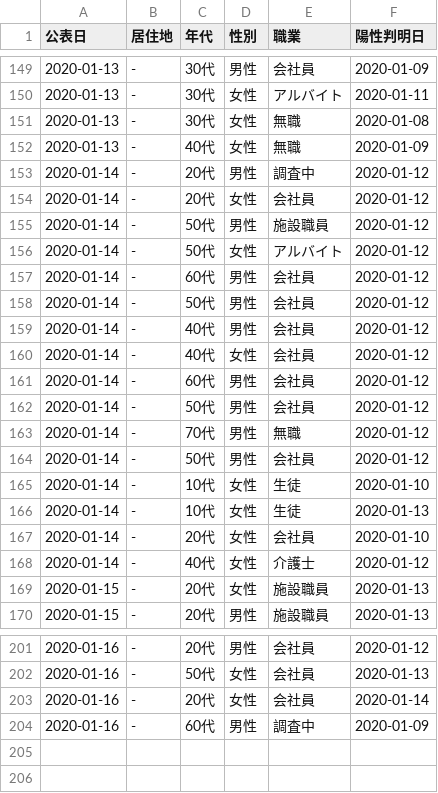
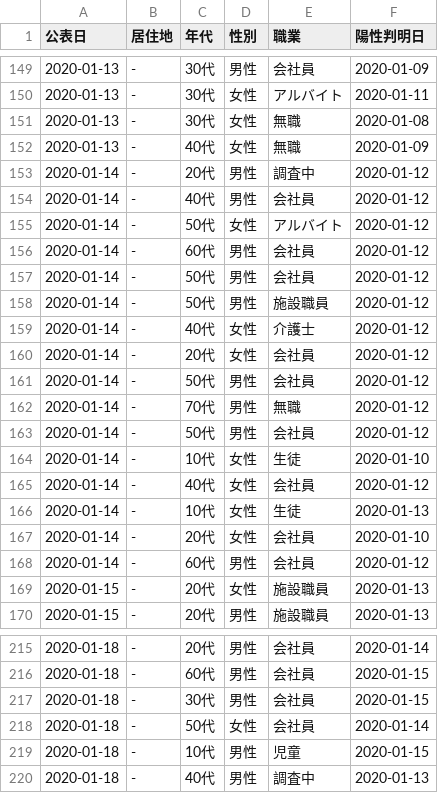
Before and after one commit to YanaseT/covid19_ichihara_make_json, a CSV file: src/Downloads/patients_data/patients.csv, drawn as a sheet; only a part is shown, gaps mark what is left out; the diff covers the shown part only.

```diff
--- a/src/Downloads/patients_data/patients.csv
+++ b/src/Downloads/patients_data/patients.csv
@@ -153,4 +153,3 @@
 2020-01-14,-,20代,男性,調査中,2020-01-12
-2020-01-14,-,20代,女性,会社員,2020-01-12
-2020-01-14,-,50代,男性,施設職員,2020-01-12
+2020-01-14,-,40代,男性,会社員,2020-01-12
 2020-01-14,-,50代,女性,アルバイト,2020-01-12
@@ -158,5 +157,5 @@
 2020-01-14,-,50代,男性,会社員,2020-01-12
-2020-01-14,-,40代,男性,会社員,2020-01-12
-2020-01-14,-,40代,女性,会社員,2020-01-12
-2020-01-14,-,60代,男性,会社員,2020-01-12
+2020-01-14,-,50代,男性,施設職員,2020-01-12
+2020-01-14,-,40代,女性,介護士,2020-01-12
+2020-01-14,-,20代,女性,会社員,2020-01-12
 2020-01-14,-,50代,男性,会社員,2020-01-12
@@ -165,5 +164,6 @@
 2020-01-14,-,10代,女性,生徒,2020-01-10
+2020-01-14,-,40代,女性,会社員,2020-01-12
 2020-01-14,-,10代,女性,生徒,2020-01-13
 2020-01-14,-,20代,女性,会社員,2020-01-10
-2020-01-14,-,40代,女性,介護士,2020-01-12
+2020-01-14,-,60代,男性,会社員,2020-01-12
 2020-01-15,-,20代,女性,施設職員,2020-01-13
@@ -201,4 +215,6 @@
-2020-01-16,-,20代,男性,会社員,2020-01-12
-2020-01-16,-,50代,女性,会社員,2020-01-13
-2020-01-16,-,20代,女性,会社員,2020-01-14
-2020-01-16,-,60代,男性,調査中,2020-01-09
+2020-01-18,-,20代,男性,会社員,2020-01-14
+2020-01-18,-,60代,男性,会社員,2020-01-15
+2020-01-18,-,30代,男性,会社員,2020-01-15
+2020-01-18,-,50代,女性,会社員,2020-01-14
+2020-01-18,-,10代,男性,児童,2020-01-15
+2020-01-18,-,40代,男性,調査中,2020-01-13
```
Also changed, not shown: 14 added rows, 55 moved rows and 4 edited cells elsewhere in this file, src/Downloads/table_data/corona_t.csv, 1 other file.
